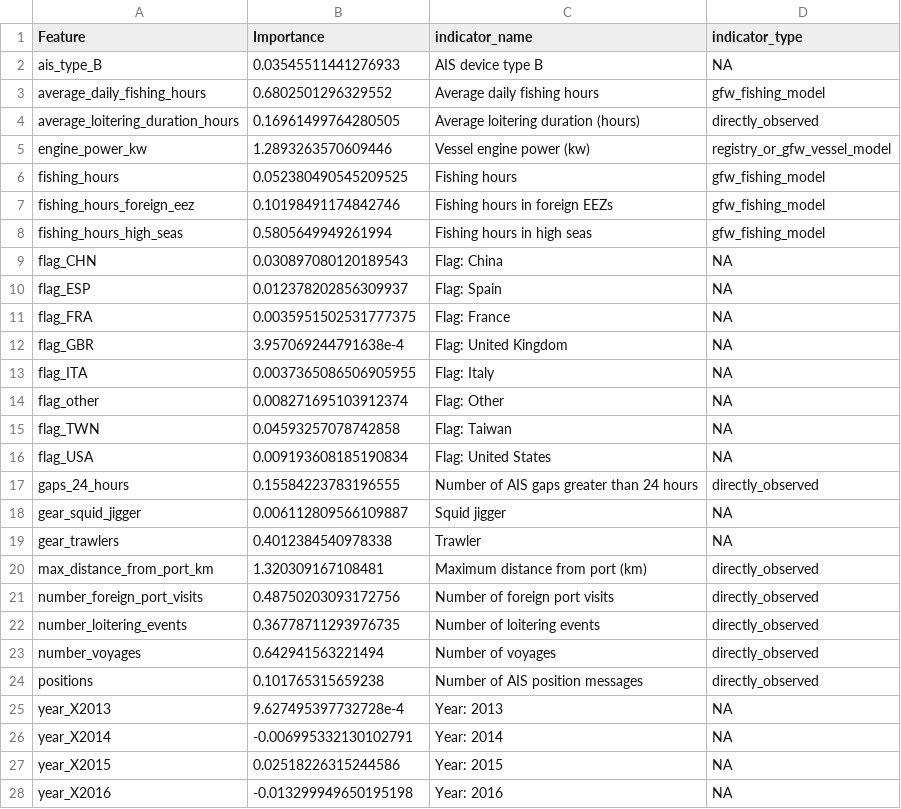
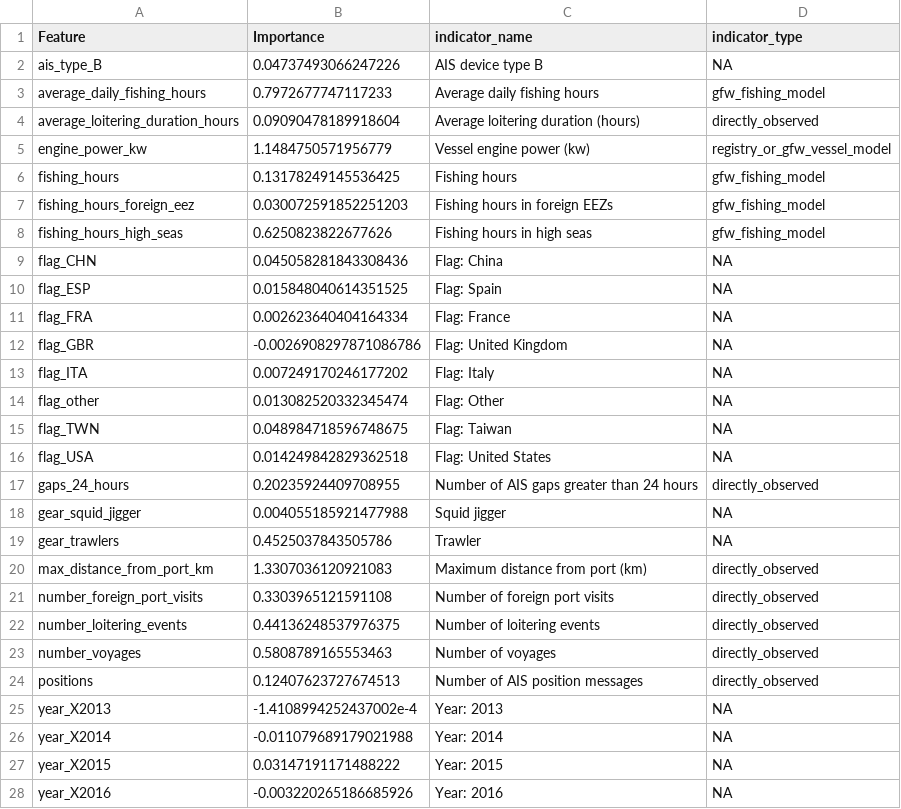
Before and after one commit to emlab-ucsb/slavery-in-fisheries, a CSV file: interim_data/s8_figure_s5_data.csv, drawn as a sheet; only a part is shown; the diff covers the shown part only.

```diff
--- a/interim_data/s8_figure_s5_data.csv
+++ b/interim_data/s8_figure_s5_data.csv
@@ -1,28 +1,28 @@
 Feature,Importance,indicator_name,indicator_type
-ais_type_B,0.03545511441276933,AIS device type B,NA
-average_daily_fishing_hours,0.6802501296329552,Average daily fishing hours,gfw_fishing_model
-average_loitering_duration_hours,0.16961499764280505,Average loitering duration (hours),directly_observed
-engine_power_kw,1.2893263570609446,Vessel engine power (kw),registry_or_gfw_vessel_model
-fishing_hours,0.052380490545209525,Fishing hours,gfw_fishing_model
-fishing_hours_foreign_eez,0.10198491174842746,Fishing hours in foreign EEZs,gfw_fishing_model
-fishing_hours_high_seas,0.5805649949261994,Fishing hours in high seas,gfw_fishing_model
-flag_CHN,0.030897080120189543,Flag: China,NA
-flag_ESP,0.012378202856309937,Flag: Spain,NA
-flag_FRA,0.0035951502531777375,Flag: France,NA
-flag_GBR,3.957069244791638e-4,Flag: United Kingdom,NA
-flag_ITA,0.0037365086506905955,Flag: Italy,NA
-flag_other,0.008271695103912374,Flag: Other,NA
-flag_TWN,0.04593257078742858,Flag: Taiwan,NA
-flag_USA,0.009193608185190834,Flag: United States,NA
-gaps_24_hours,0.15584223783196555,Number of AIS gaps greater than 24 hours,directly_observed
-gear_squid_jigger,0.006112809566109887,Squid jigger,NA
-gear_trawlers,0.4012384540978338,Trawler,NA
-max_distance_from_port_km,1.320309167108481,Maximum distance from port (km),directly_observed
-number_foreign_port_visits,0.48750203093172756,Number of foreign port visits,directly_observed
-number_loitering_events,0.36778711293976735,Number of loitering events,directly_observed
-number_voyages,0.642941563221494,Number of voyages,directly_observed
-positions,0.101765315659238,Number of AIS position messages,directly_observed
-year_X2013,9.627495397732728e-4,Year: 2013,NA
-year_X2014,-0.006995332130102791,Year: 2014,NA
-year_X2015,0.02518226315244586,Year: 2015,NA
-year_X2016,-0.013299949650195198,Year: 2016,NA
+ais_type_B,0.04737493066247226,AIS device type B,NA
+average_daily_fishing_hours,0.7972677747117233,Average daily fishing hours,gfw_fishing_model
+average_loitering_duration_hours,0.09090478189918604,Average loitering duration (hours),directly_observed
+engine_power_kw,1.1484750571956779,Vessel engine power (kw),registry_or_gfw_vessel_model
+fishing_hours,0.13178249145536425,Fishing hours,gfw_fishing_model
+fishing_hours_foreign_eez,0.030072591852251203,Fishing hours in foreign EEZs,gfw_fishing_model
+fishing_hours_high_seas,0.6250823822677626,Fishing hours in high seas,gfw_fishing_model
+flag_CHN,0.045058281843308436,Flag: China,NA
+flag_ESP,0.015848040614351525,Flag: Spain,NA
+flag_FRA,0.002623640404164334,Flag: France,NA
+flag_GBR,-0.0026908297871086786,Flag: United Kingdom,NA
+flag_ITA,0.007249170246177202,Flag: Italy,NA
+flag_other,0.013082520332345474,Flag: Other,NA
+flag_TWN,0.048984718596748675,Flag: Taiwan,NA
+flag_USA,0.014249842829362518,Flag: United States,NA
+gaps_24_hours,0.20235924409708955,Number of AIS gaps greater than 24 hours,directly_observed
+gear_squid_jigger,0.004055185921477988,Squid jigger,NA
+gear_trawlers,0.4525037843505786,Trawler,NA
+max_distance_from_port_km,1.3307036120921083,Maximum distance from port (km),directly_observed
+number_foreign_port_visits,0.3303965121591108,Number of foreign port visits,directly_observed
+number_loitering_events,0.44136248537976375,Number of loitering events,directly_observed
+number_voyages,0.5808789165553463,Number of voyages,directly_observed
+positions,0.12407623727674513,Number of AIS position messages,directly_observed
+year_X2013,-1.4108994252437002e-4,Year: 2013,NA
+year_X2014,-0.011079689179021988,Year: 2014,NA
+year_X2015,0.03147191171488222,Year: 2015,NA
+year_X2016,-0.003220265186685926,Year: 2016,NA
```
Also changed, not shown: 2 edited cells elsewhere in this file, interim_data/s12_figure_s1_data.csv, interim_data/s6_figure_4_data.csv, 13 other files.
